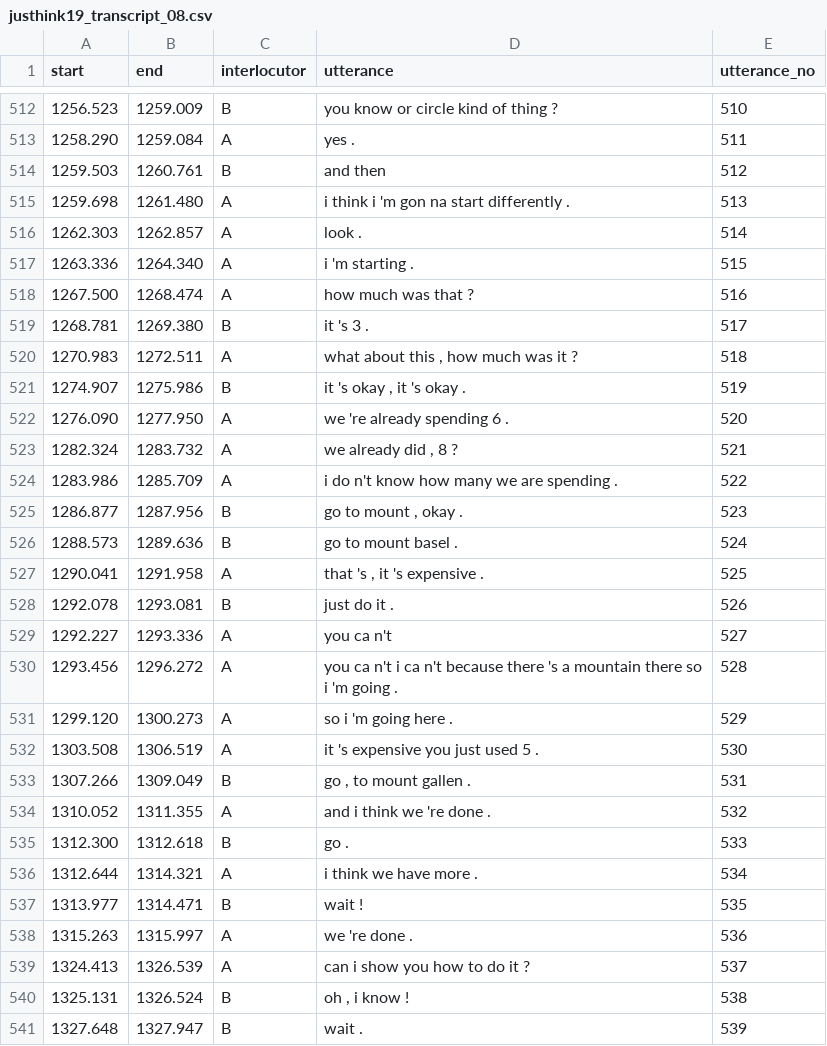
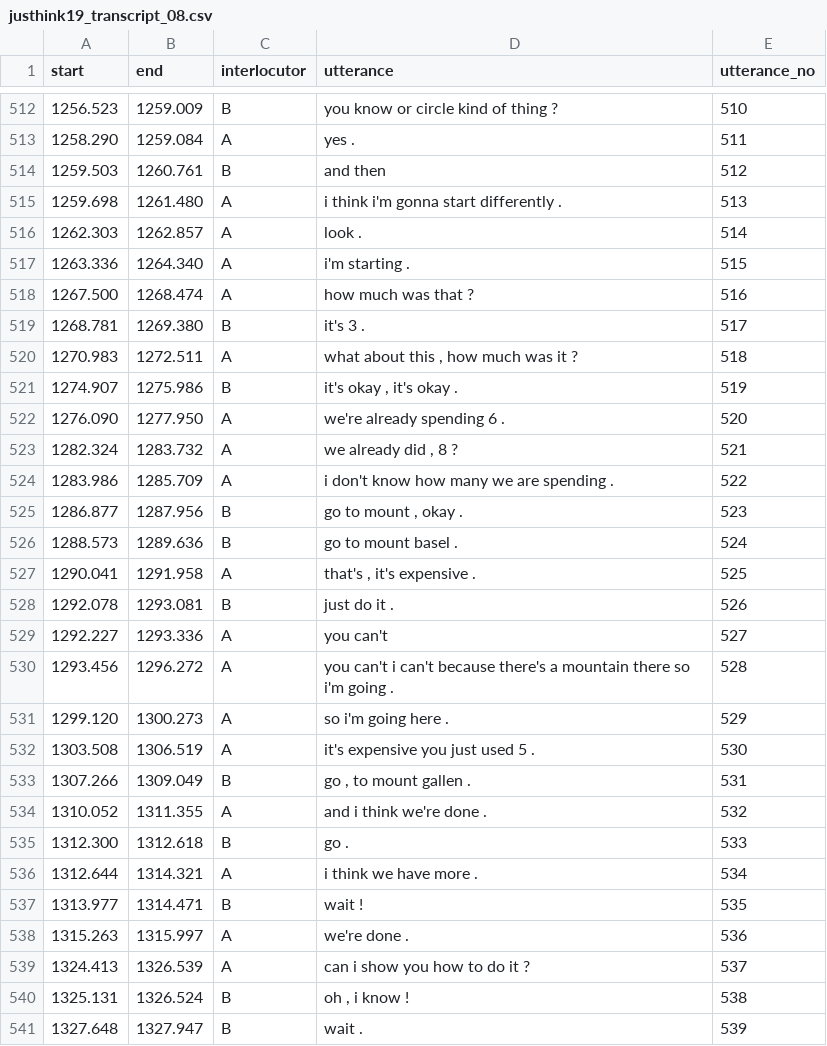
Before and after one commit to chili-epfl/justhink-alignment-analysis, a CSV file: data/transcripts/justhink19_transcript_08.csv, drawn as a sheet; only a part is shown, gaps mark what is left out; the diff covers the shown part only.

```diff
--- a/data/transcripts/justhink19_transcript_08.csv
+++ b/data/transcripts/justhink19_transcript_08.csv
@@ -514,22 +514,22 @@ start	end	interlocutor	utterance	utterance_no
 1259.503	1260.761	B	and then	512
-1259.698	1261.480	A	i think i 'm gon na start differently .	513
+1259.698	1261.480	A	i think i'm gonna start differently .	513
 1262.303	1262.857	A	look .	514
-1263.336	1264.340	A	i 'm starting .	515
+1263.336	1264.340	A	i'm starting .	515
 1267.500	1268.474	A	how much was that ?	516
-1268.781	1269.380	B	it 's 3 .	517
+1268.781	1269.380	B	it's 3 .	517
 1270.983	1272.511	A	what about this , how much was it ?	518
-1274.907	1275.986	B	it 's okay , it 's okay .	519
-1276.090	1277.950	A	we 're already spending 6 .	520
+1274.907	1275.986	B	it's okay , it's okay .	519
+1276.090	1277.950	A	we're already spending 6 .	520
 1282.324	1283.732	A	we already did , 8 ?	521
-1283.986	1285.709	A	i do n't know how many we are spending .	522
+1283.986	1285.709	A	i don't know how many we are spending .	522
 1286.877	1287.956	B	go to mount , okay .	523
 1288.573	1289.636	B	go to mount basel .	524
-1290.041	1291.958	A	that 's , it 's expensive .	525
+1290.041	1291.958	A	that's , it's expensive .	525
 1292.078	1293.081	B	just do it .	526
-1292.227	1293.336	A	you ca n't	527
-1293.456	1296.272	A	you ca n't i ca n't because there 's a mountain there so i 'm going .	528
-1299.120	1300.273	A	so i 'm going here .	529
-1303.508	1306.519	A	it 's expensive you just used 5 .	530
+1292.227	1293.336	A	you can't	527
+1293.456	1296.272	A	you can't i can't because there's a mountain there so i'm going .	528
+1299.120	1300.273	A	so i'm going here .	529
+1303.508	1306.519	A	it's expensive you just used 5 .	530
 1307.266	1309.049	B	go , to mount gallen .	531
-1310.052	1311.355	A	and i think we 're done .	532
+1310.052	1311.355	A	and i think we're done .	532
 1312.300	1312.618	B	go .	533
@@ -537,3 +537,3 @@ start	end	interlocutor	utterance	utterance_no
 1313.977	1314.471	B	wait !	535
-1315.263	1315.997	A	we 're done .	536
+1315.263	1315.997	A	we're done .	536
 1324.413	1326.539	A	can i show you how to do it ?	537
```
Also changed, not shown: 105 edited cells elsewhere in this file, data/transcripts/justhink19_transcript_07.csv, data/transcripts/justhink19_transcript_09.csv, 7 other files.
